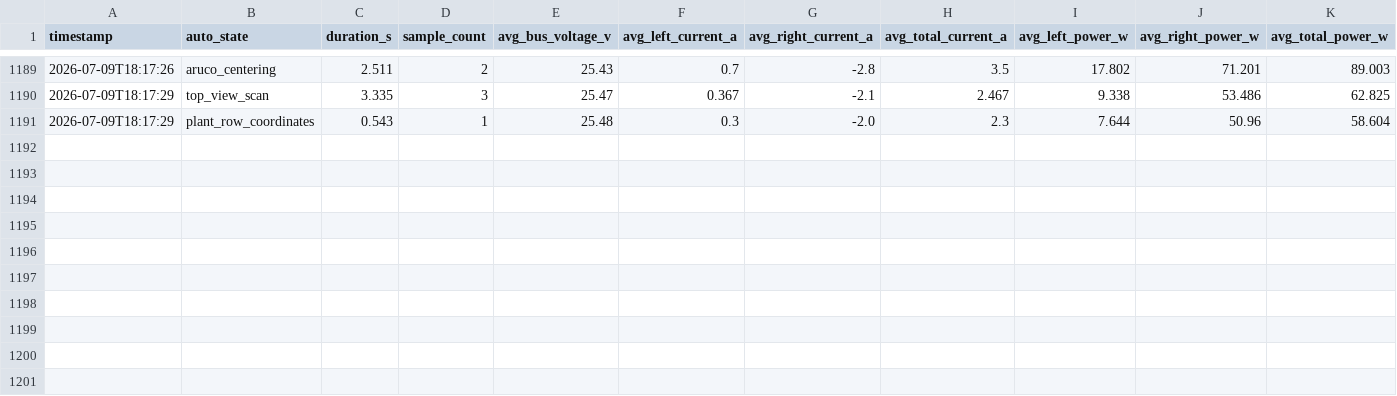
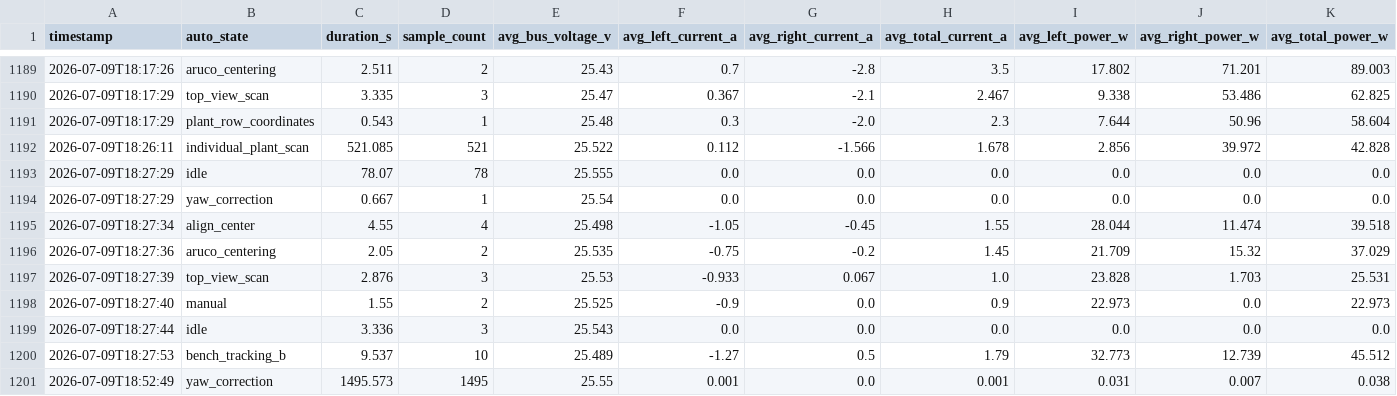
Before and after one commit to thiwankahewa/CEAbot, a CSV file: power_logs/drive_power_log.csv, drawn as a sheet; only a part is shown, gaps mark what is left out; rows hold the shown columns only; the diff names each change by its address in the sheet, - before the commit and + after, or states it on an @@ line.

Commit message:
added view order optimizer

```diff
--- a/power_logs/drive_power_log.csv
+++ b/power_logs/drive_power_log.csv
+row 1192: 2026-07-09T18:26:11 | individual_plant_scan | 521.085 | 521 | 25.522 | 0.112 | -1.566 | 1.678 | 2.856 | 39.972 | 42.828
+row 1193: 2026-07-09T18:27:29 | idle | 78.07 | 78 | 25.555 | 0.0 | 0.0 | 0.0 | 0.0 | 0.0 | 0.0
+row 1194: 2026-07-09T18:27:29 | yaw_correction | 0.667 | 1 | 25.54 | 0.0 | 0.0 | 0.0 | 0.0 | 0.0 | 0.0
+row 1195: 2026-07-09T18:27:34 | align_center | 4.55 | 4 | 25.498 | -1.05 | -0.45 | 1.55 | 28.044 | 11.474 | 39.518
+row 1196: 2026-07-09T18:27:36 | aruco_centering | 2.05 | 2 | 25.535 | -0.75 | -0.2 | 1.45 | 21.709 | 15.32 | 37.029
+row 1197: 2026-07-09T18:27:39 | top_view_scan | 2.876 | 3 | 25.53 | -0.933 | 0.067 | 1.0 | 23.828 | 1.703 | 25.531
+row 1198: 2026-07-09T18:27:40 | manual | 1.55 | 2 | 25.525 | -0.9 | 0.0 | 0.9 | 22.973 | 0.0 | 22.973
+row 1199: 2026-07-09T18:27:44 | idle | 3.336 | 3 | 25.543 | 0.0 | 0.0 | 0.0 | 0.0 | 0.0 | 0.0
+row 1200: 2026-07-09T18:27:53 | bench_tracking_b | 9.537 | 10 | 25.489 | -1.27 | 0.5 | 1.79 | 32.773 | 12.739 | 45.512
+row 1201: 2026-07-09T18:52:49 | yaw_correction | 1495.573 | 1495 | 25.55 | 0.001 | 0.0 | 0.001 | 0.031 | 0.007 | 0.038
```
Also changed, not shown: 6 other files.
